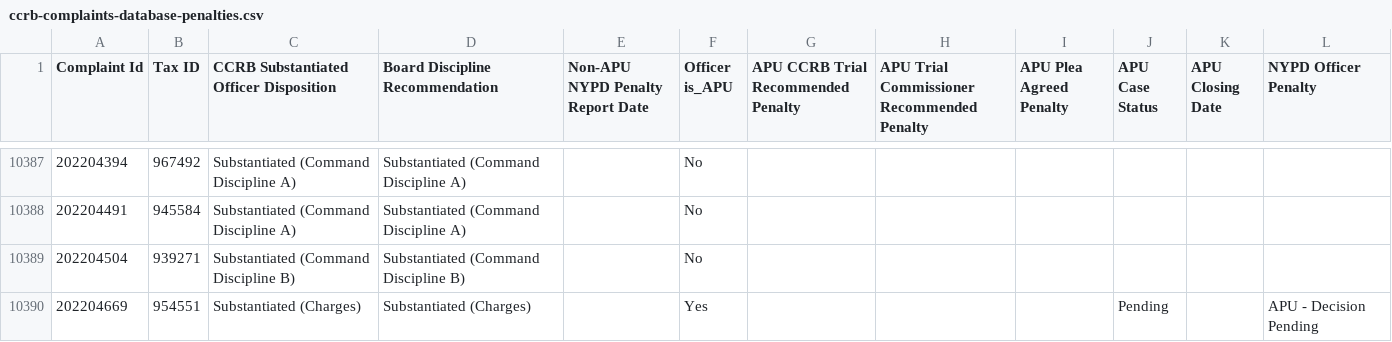
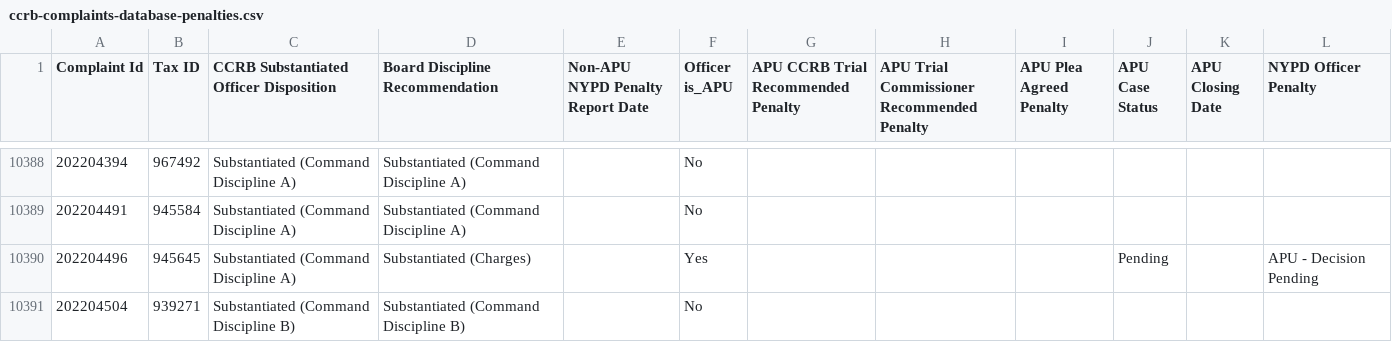
Before and after one commit to ryanwatkins/ccrb-complaint-records, a CSV file: ccrb-complaints-database-penalties.csv, drawn as a sheet; only a part is shown, gaps mark what is left out; the shorter side is filled out with more unchanged rows; the diff covers the shown part only.

```diff
--- a/ccrb-complaints-database-penalties.csv
+++ b/ccrb-complaints-database-penalties.csv
@@ -10388,2 +10389,3 @@ Complaint Id,Tax ID,CCRB Substantiated Officer Disposition,Board Discipline Reco
 202204491,945584,Substantiated (Command Discipline A),Substantiated (Command Discipline A),,No,,,,,,
+202204496,945645,Substantiated (Command Discipline A),Substantiated (Charges),,Yes,,,,Pending,,APU - Decision Pending
 202204504,939271,Substantiated (Command Discipline B),Substantiated (Command Discipline B),,No,,,,,,
```
Also changed, not shown: 5 added rows elsewhere in this file, 2 other files.
